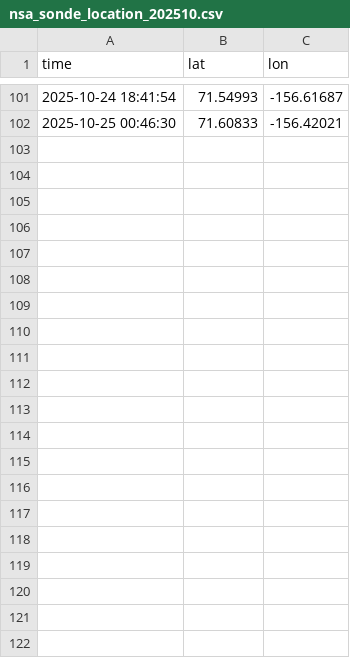
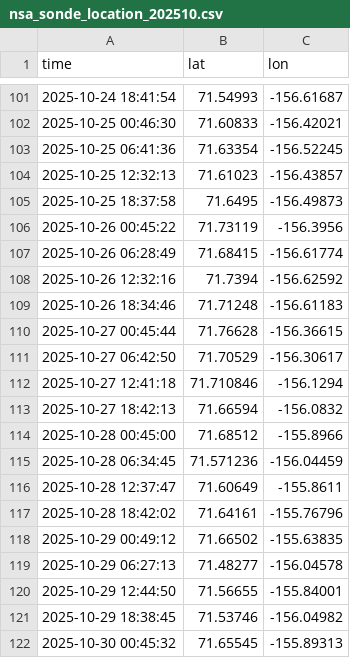
Before and after one commit to AdamTheisen/ARM-Dev, a CSV file: sonde/data/nsasonde/nsa_sonde_location_202510.csv, drawn as a sheet; only a part is shown, gaps mark what is left out.

```diff
--- a/sonde/data/nsasonde/nsa_sonde_location_202510.csv
+++ b/sonde/data/nsasonde/nsa_sonde_location_202510.csv
@@ -102 +102,21 @@ time,lat,lon
 2025-10-25 00:46:30,71.60833,-156.42021
+2025-10-25 06:41:36,71.63354,-156.52245
+2025-10-25 12:32:13,71.61023,-156.43857
+2025-10-25 18:37:58,71.6495,-156.49873
+2025-10-26 00:45:22,71.73119,-156.3956
+2025-10-26 06:28:49,71.68415,-156.61774
+2025-10-26 12:32:16,71.7394,-156.62592
+2025-10-26 18:34:46,71.71248,-156.61183
+2025-10-27 00:45:44,71.76628,-156.36615
+2025-10-27 06:42:50,71.70529,-156.30617
+2025-10-27 12:41:18,71.710846,-156.1294
+2025-10-27 18:42:13,71.66594,-156.0832
+2025-10-28 00:45:00,71.68512,-155.8966
+2025-10-28 06:34:45,71.571236,-156.04459
+2025-10-28 12:37:47,71.60649,-155.8611
+2025-10-28 18:42:02,71.64161,-155.76796
+2025-10-29 00:49:12,71.66502,-155.63835
+2025-10-29 06:27:13,71.48277,-156.04578
+2025-10-29 12:44:50,71.56655,-155.84001
+2025-10-29 18:38:45,71.53746,-156.04982
+2025-10-30 00:45:32,71.65545,-155.89313
```
Also changed, not shown: act_stats/act_stats.csv.
